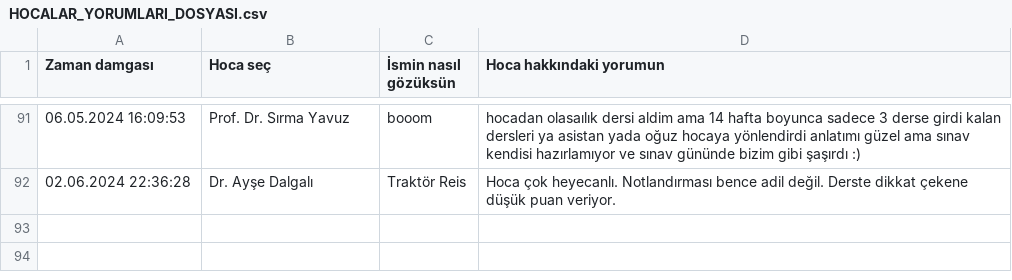
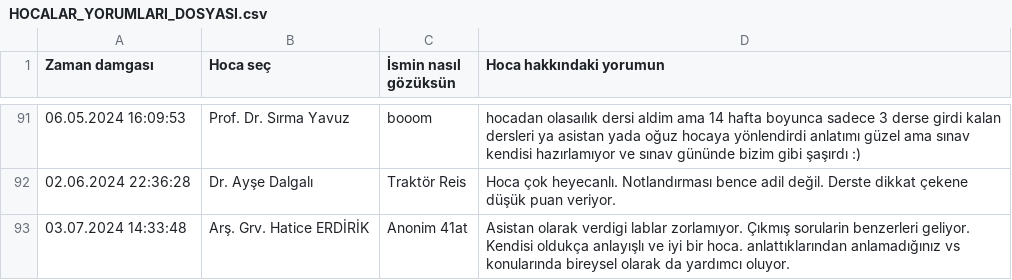
Before and after one commit to baselkelziye/YTU_Bilgisayar_Muhendisligi_Arsiv, a CSV file: readme_olustur/HOCALAR_YORUMLARI_DOSYASI.csv, drawn as a sheet; only a part is shown, gaps mark what is left out; the diff names each change by its address in the sheet, - before the commit and + after, or states it on an @@ line.

Commit message:
rutin readme güncellemesi

```diff
--- a/readme_olustur/HOCALAR_YORUMLARI_DOSYASI.csv
+++ b/readme_olustur/HOCALAR_YORUMLARI_DOSYASI.csv
+row 93: 03.07.2024 14:33:48 | Arş. Grv. Hatice ERDİRİK | Anonim 41at | Asistan olarak verdigi lablar zorlamıyor. Çıkmış sorularin benzerleri geliyor. Kendisi oldukça anlayışlı ve iyi bir hoca. anlattıklarından anlamadığınız vs konularında bireysel olarak da yardımcı oluyor.
```
Also changed, not shown: readme_olustur/HOCALAR_YILDIZLARI_DOSYASI.csv, 4 other files.
